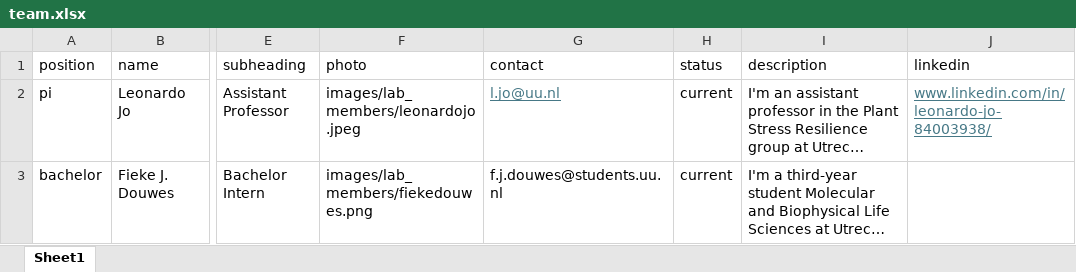
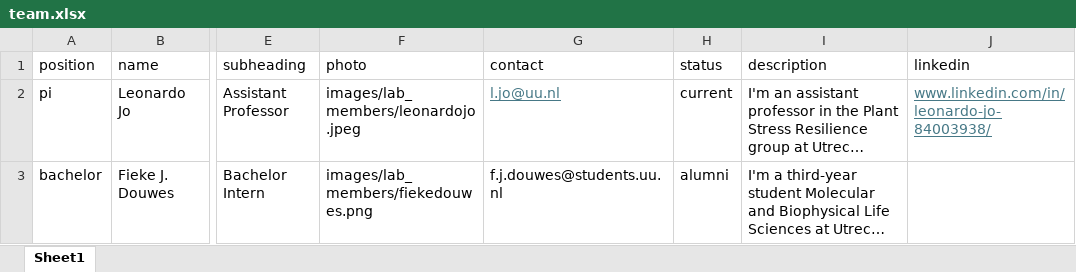
Before and after one commit to leonardojo/jolab.github.io, an Excel workbook: data/team.xlsx, sheet Sheet1, drawn as a sheet; only a part is shown, gaps mark what is left out; long unchanged cells end in …; values as stored, in another font and other column widths than the file's, no borders; the diff names each change by its address in the sheet, - before the commit and + after, or states it on an @@ line.

```diff
--- a/data/team.xlsx (sheet Sheet1)
+++ b/data/team.xlsx (sheet Sheet1)
-H3 (status): current
+H3 (status): alumni
```
Also changed, not shown: 3 other files.
